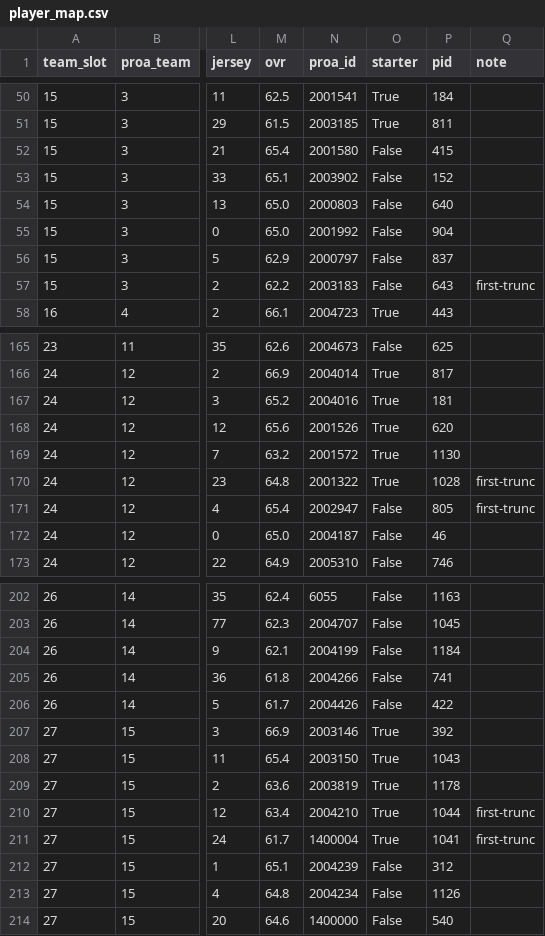
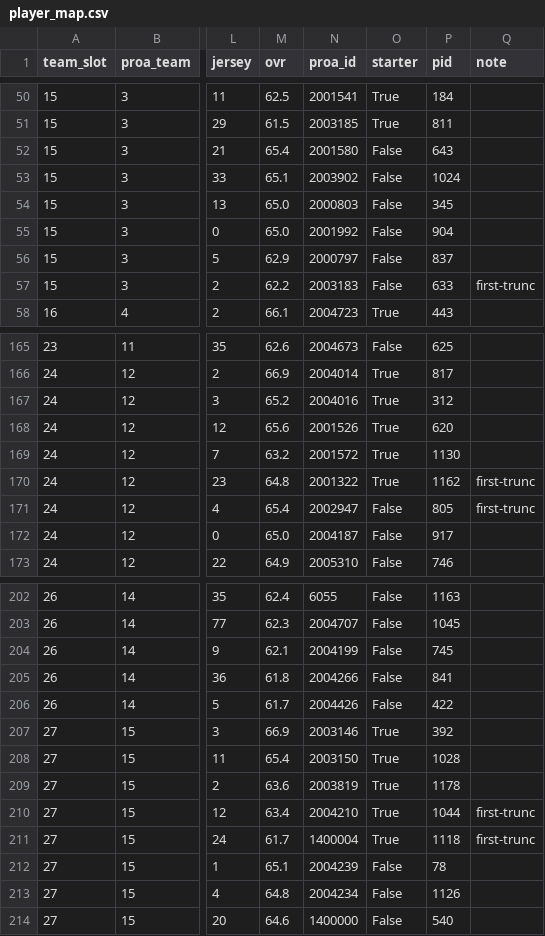
Before and after one commit to lifestepvan2/PROA2K5, a CSV file: data/roster_build/player_map.csv, drawn as a sheet; only a part is shown, gaps mark what is left out; the diff covers the shown part only; the diff names each change by its address in the sheet, - before the commit and + after, or states it on an @@ line.

```diff
--- a/data/roster_build/player_map.csv
+++ b/data/roster_build/player_map.csv
-P52 (pid): 415
+P52 (pid): 643
-P53 (pid): 152
+P53 (pid): 1024
-P54 (pid): 640
+P54 (pid): 345
-P57 (pid): 643
+P57 (pid): 633
-P167 (pid): 181
+P167 (pid): 312
-P170 (pid): 1028
+P170 (pid): 1162
-P172 (pid): 46
+P172 (pid): 917
-P204 (pid): 1184
+P204 (pid): 745
-P205 (pid): 741
+P205 (pid): 841
-P208 (pid): 1043
+P208 (pid): 1028
-P211 (pid): 1041
+P211 (pid): 1118
-P212 (pid): 312
+P212 (pid): 78
```
Also changed, not shown: 23 edited cells elsewhere in this file, data/face_match/proa_pid_map.csv, data/uniform_lods/candidates.csv, 4 other files.
